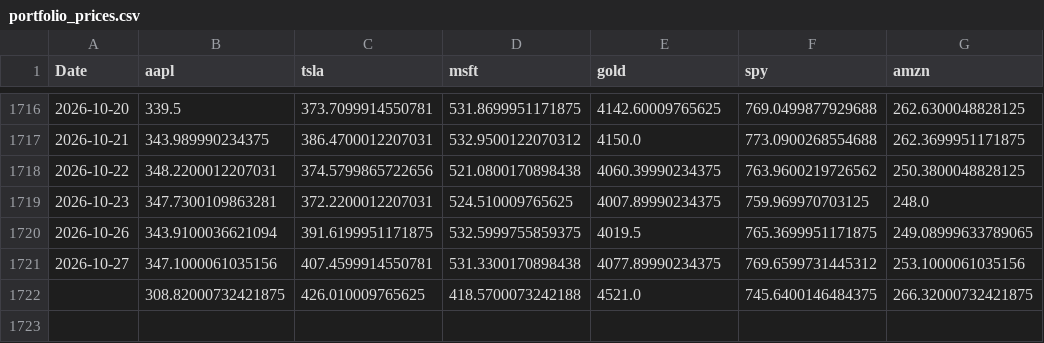
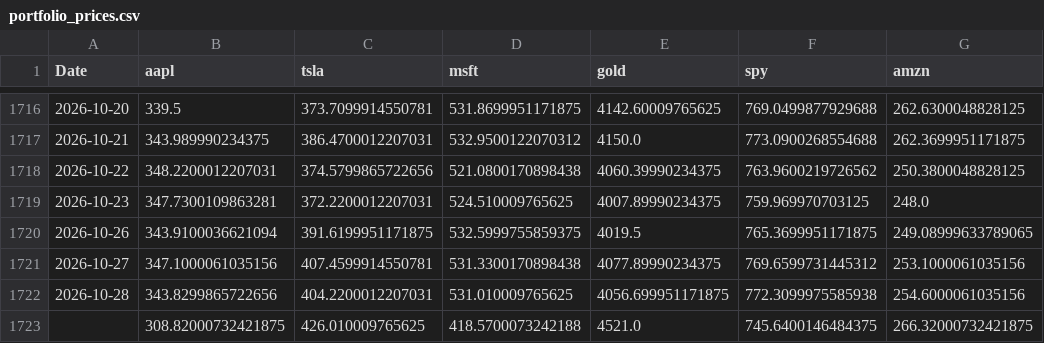
Before and after one commit to Youssef-3Joe/Stock-Market-Analysis, a CSV file: portfolio_prices.csv, drawn as a sheet; only a part is shown, gaps mark what is left out.

```diff
--- a/portfolio_prices.csv
+++ b/portfolio_prices.csv
@@ -1721,2 +1721,3 @@ Date,aapl,tsla,msft,gold,spy,amzn
 2026-10-27,347.1000061035156,407.4599914550781,531.3300170898438,4077.89990234375,769.6599731445312,253.1000061035156
+2026-10-28,343.8299865722656,404.2200012207031,531.010009765625,4056.699951171875,772.3099975585938,254.6000061035156
 ,308.82000732421875,426.010009765625,418.5700073242188,4521.0,745.6400146484375,266.32000732421875
```
Also changed, not shown: AAPL.csv, AMZN.csv, 5 other files.
